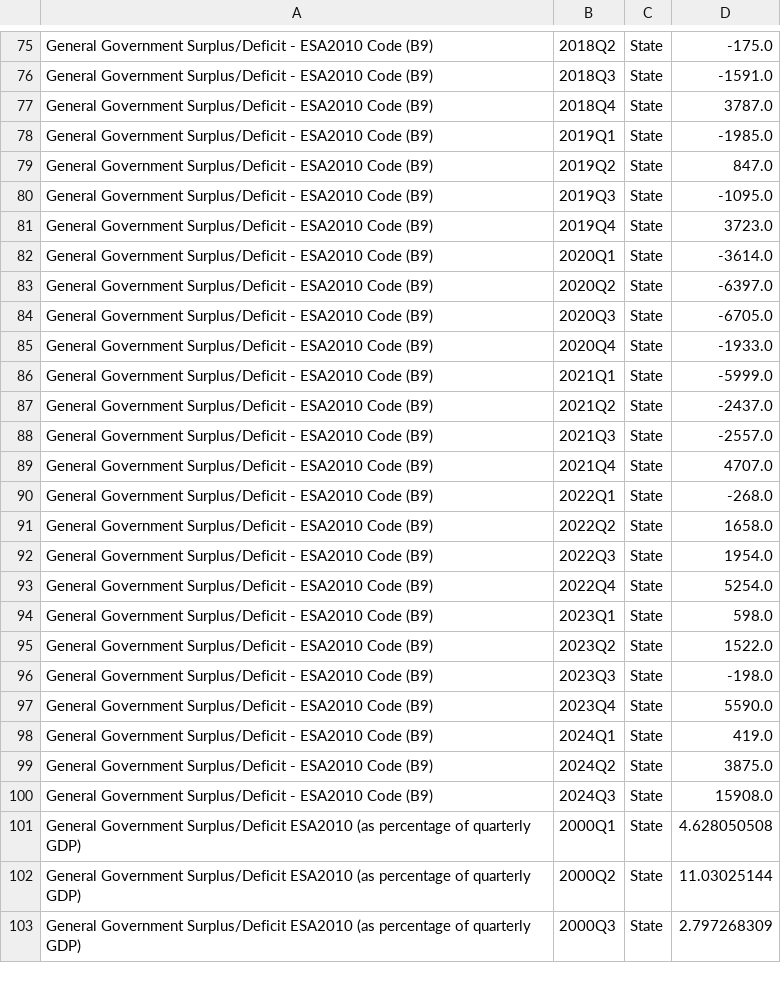
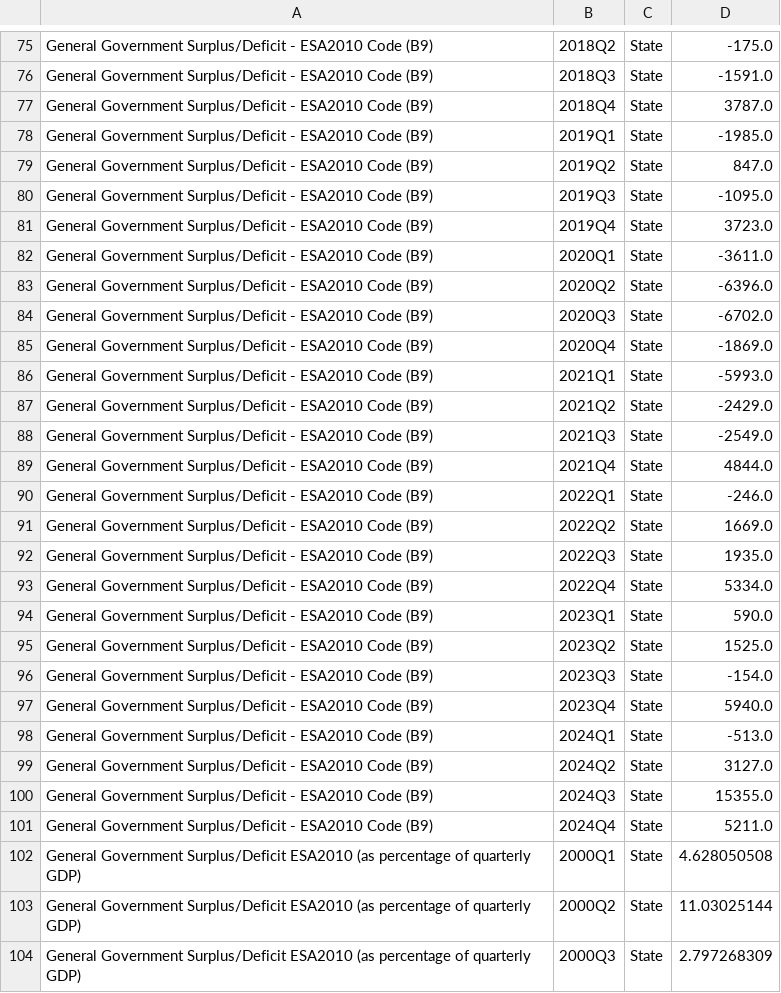
Before and after one commit to flanneryjcso/econ_dash_data, a CSV file: gfq10.csv, drawn as a sheet; only a part is shown, gaps mark what is left out; the diff covers the shown part only.

```diff
--- a/gfq10.csv
+++ b/gfq10.csv
@@ -81,21 +81,22 @@ General Government Surplus/Deficit - ESA2010 Code (B9),2019Q3,State,-1095.0
 General Government Surplus/Deficit - ESA2010 Code (B9),2019Q4,State,3723.0
-General Government Surplus/Deficit - ESA2010 Code (B9),2020Q1,State,-3614.0
-General Government Surplus/Deficit - ESA2010 Code (B9),2020Q2,State,-6397.0
-General Government Surplus/Deficit - ESA2010 Code (B9),2020Q3,State,-6705.0
-General Government Surplus/Deficit - ESA2010 Code (B9),2020Q4,State,-1933.0
-General Government Surplus/Deficit - ESA2010 Code (B9),2021Q1,State,-5999.0
-General Government Surplus/Deficit - ESA2010 Code (B9),2021Q2,State,-2437.0
-General Government Surplus/Deficit - ESA2010 Code (B9),2021Q3,State,-2557.0
-General Government Surplus/Deficit - ESA2010 Code (B9),2021Q4,State,4707.0
-General Government Surplus/Deficit - ESA2010 Code (B9),2022Q1,State,-268.0
-General Government Surplus/Deficit - ESA2010 Code (B9),2022Q2,State,1658.0
-General Government Surplus/Deficit - ESA2010 Code (B9),2022Q3,State,1954.0
-General Government Surplus/Deficit - ESA2010 Code (B9),2022Q4,State,5254.0
-General Government Surplus/Deficit - ESA2010 Code (B9),2023Q1,State,598.0
-General Government Surplus/Deficit - ESA2010 Code (B9),2023Q2,State,1522.0
-General Government Surplus/Deficit - ESA2010 Code (B9),2023Q3,State,-198.0
-General Government Surplus/Deficit - ESA2010 Code (B9),2023Q4,State,5590.0
-General Government Surplus/Deficit - ESA2010 Code (B9),2024Q1,State,419.0
-General Government Surplus/Deficit - ESA2010 Code (B9),2024Q2,State,3875.0
-General Government Surplus/Deficit - ESA2010 Code (B9),2024Q3,State,15908.0
+General Government Surplus/Deficit - ESA2010 Code (B9),2020Q1,State,-3611.0
+General Government Surplus/Deficit - ESA2010 Code (B9),2020Q2,State,-6396.0
+General Government Surplus/Deficit - ESA2010 Code (B9),2020Q3,State,-6702.0
+General Government Surplus/Deficit - ESA2010 Code (B9),2020Q4,State,-1869.0
+General Government Surplus/Deficit - ESA2010 Code (B9),2021Q1,State,-5993.0
+General Government Surplus/Deficit - ESA2010 Code (B9),2021Q2,State,-2429.0
+General Government Surplus/Deficit - ESA2010 Code (B9),2021Q3,State,-2549.0
+General Government Surplus/Deficit - ESA2010 Code (B9),2021Q4,State,4844.0
+General Government Surplus/Deficit - ESA2010 Code (B9),2022Q1,State,-246.0
+General Government Surplus/Deficit - ESA2010 Code (B9),2022Q2,State,1669.0
+General Government Surplus/Deficit - ESA2010 Code (B9),2022Q3,State,1935.0
+General Government Surplus/Deficit - ESA2010 Code (B9),2022Q4,State,5334.0
+General Government Surplus/Deficit - ESA2010 Code (B9),2023Q1,State,590.0
+General Government Surplus/Deficit - ESA2010 Code (B9),2023Q2,State,1525.0
+General Government Surplus/Deficit - ESA2010 Code (B9),2023Q3,State,-154.0
+General Government Surplus/Deficit - ESA2010 Code (B9),2023Q4,State,5940.0
+General Government Surplus/Deficit - ESA2010 Code (B9),2024Q1,State,-513.0
+General Government Surplus/Deficit - ESA2010 Code (B9),2024Q2,State,3127.0
+General Government Surplus/Deficit - ESA2010 Code (B9),2024Q3,State,15355.0
+General Government Surplus/Deficit - ESA2010 Code (B9),2024Q4,State,5211.0
 General Government Surplus/Deficit ESA2010 (as percentage of quarterly GDP),2000Q1,State,4.628050508
```
Also changed, not shown: 1 added row and 19 edited cells elsewhere in this file, gfq01.csv, gfq02.csv, 1 other file.
